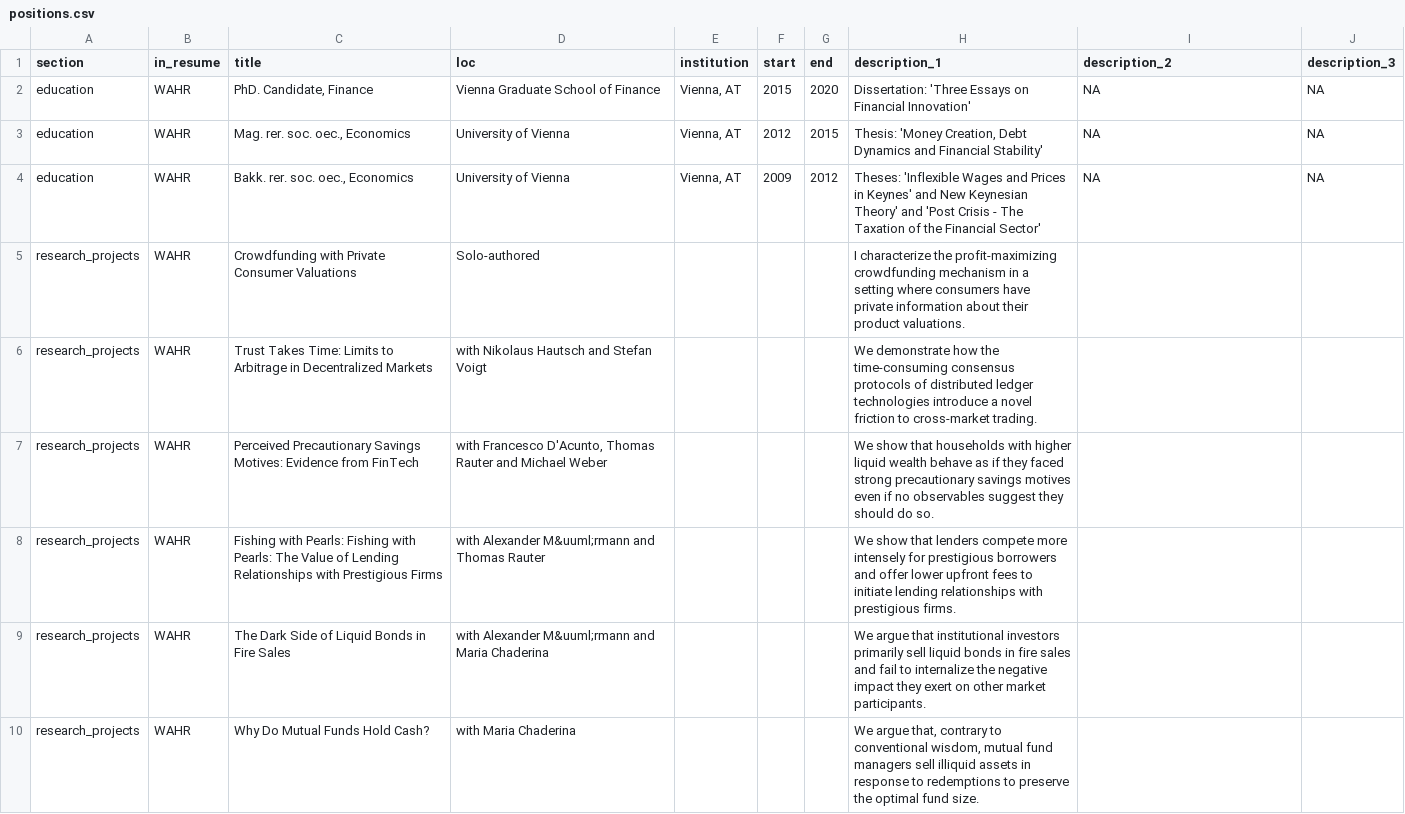
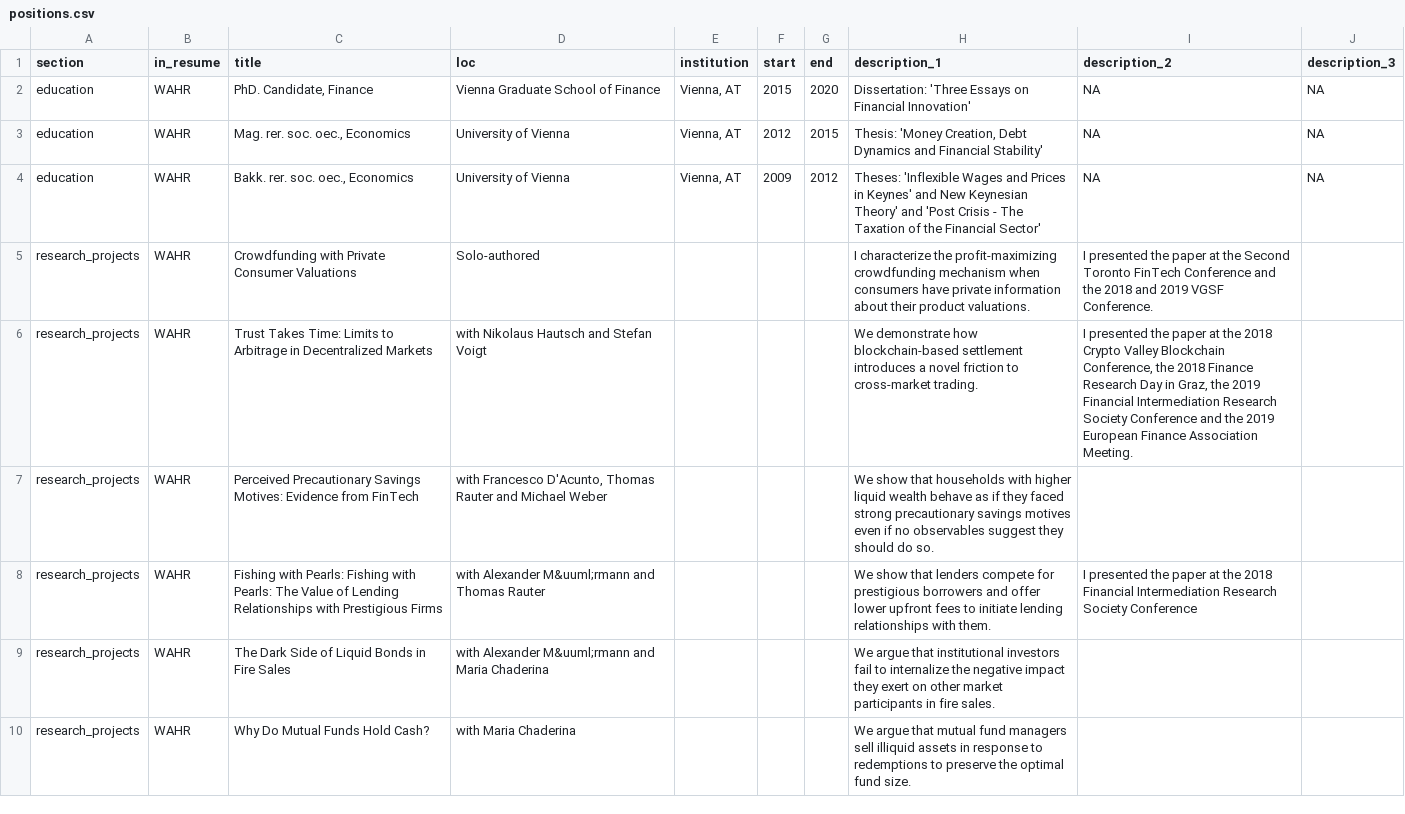
Before and after one commit to christophscheuch/cv, a CSV file: positions.csv, drawn as a sheet; only a part is shown; the diff covers the shown part only.

```diff
--- a/positions.csv
+++ b/positions.csv
@@ -4,7 +4,7 @@ education;WAHR;Mag. rer. soc. oec., Economics;University of Vienna;Vienna, AT;20
 education;WAHR;Bakk. rer. soc. oec., Economics;University of Vienna;Vienna, AT;2009;2012;Theses: 'Inflexible Wages and Prices in Keynes' and New Keynesian Theory' and 'Post Crisis - The Taxation of the Financial Sector';NA;NA
-research_projects;WAHR;Crowdfunding with Private Consumer Valuations;Solo-authored;;;;I characterize the profit-maximizing crowdfunding mechanism in a setting where consumers have private information about their product valuations.;;
-research_projects;WAHR;Trust Takes Time: Limits to Arbitrage in Decentralized Markets;with Nikolaus Hautsch and Stefan Voigt;;;;We demonstrate how the time-consuming consensus protocols of distributed ledger technologies introduce a novel friction to cross-market trading.;;
+research_projects;WAHR;Crowdfunding with Private Consumer Valuations;Solo-authored;;;;I characterize the profit-maximizing crowdfunding mechanism when consumers have private information about their product valuations.;I presented the paper at the Second Toronto FinTech Conference and the 2018 and 2019 VGSF Conference.;
+research_projects;WAHR;Trust Takes Time: Limits to Arbitrage in Decentralized Markets;with Nikolaus Hautsch and Stefan Voigt;;;;We demonstrate how blockchain-based settlement introduces a novel friction to cross-market trading.;I presented the paper at the 2018 Crypto Valley Blockchain Conference, the 2018 Finance Research Day in Graz, the 2019 Financial Intermediation Research Society Conference and the 2019 European Finance Association Meeting.;
 research_projects;WAHR;Perceived Precautionary Savings Motives: Evidence from FinTech;with Francesco D'Acunto, Thomas Rauter and Michael Weber;;;;We show that households with higher liquid wealth behave as if they faced strong precautionary savings motives even if no observables suggest they should do so.;;
-research_projects;WAHR;Fishing with Pearls: Fishing with Pearls: The Value of Lending Relationships with Prestigious Firms;"with Alexander M&uuml;rmann and Thomas Rauter";;;;We show that lenders compete more intensely for prestigious borrowers and offer lower upfront fees to initiate lending relationships with prestigious firms.;;
-research_projects;WAHR;The Dark Side of Liquid Bonds in Fire Sales;"with Alexander M&uuml;rmann and Maria Chaderina";;;;We argue that institutional investors primarily sell liquid bonds in fire sales and fail to internalize the negative impact they exert on other market participants.;;
-research_projects;WAHR;Why Do Mutual Funds Hold Cash?;with Maria Chaderina;;;;We argue that, contrary to conventional wisdom, mutual fund managers  sell illiquid assets in response to redemptions to preserve the optimal fund size.;;
+research_projects;WAHR;Fishing with Pearls: Fishing with Pearls: The Value of Lending Relationships with Prestigious Firms;"with Alexander M&uuml;rmann and Thomas Rauter";;;;We show that lenders compete for prestigious borrowers and offer lower upfront fees to initiate lending relationships with them.;I presented the paper at the 2018 Financial Intermediation Research Society Conference;
+research_projects;WAHR;The Dark Side of Liquid Bonds in Fire Sales;"with Alexander M&uuml;rmann and Maria Chaderina";;;;We argue that institutional investors fail to internalize the negative impact they exert on other market participants in fire sales.;;
+research_projects;WAHR;Why Do Mutual Funds Hold Cash?;with Maria Chaderina;;;;We argue that mutual fund managers sell illiquid assets in response to redemptions to preserve the optimal fund size.;;
```
Also changed, not shown: 2 edited cells elsewhere in this file, 4 other files.
